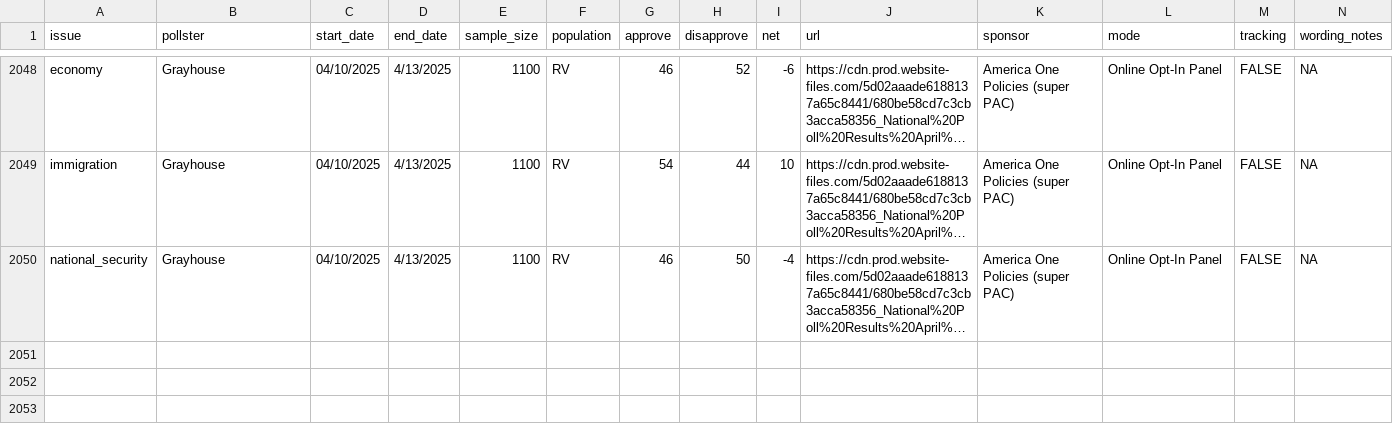
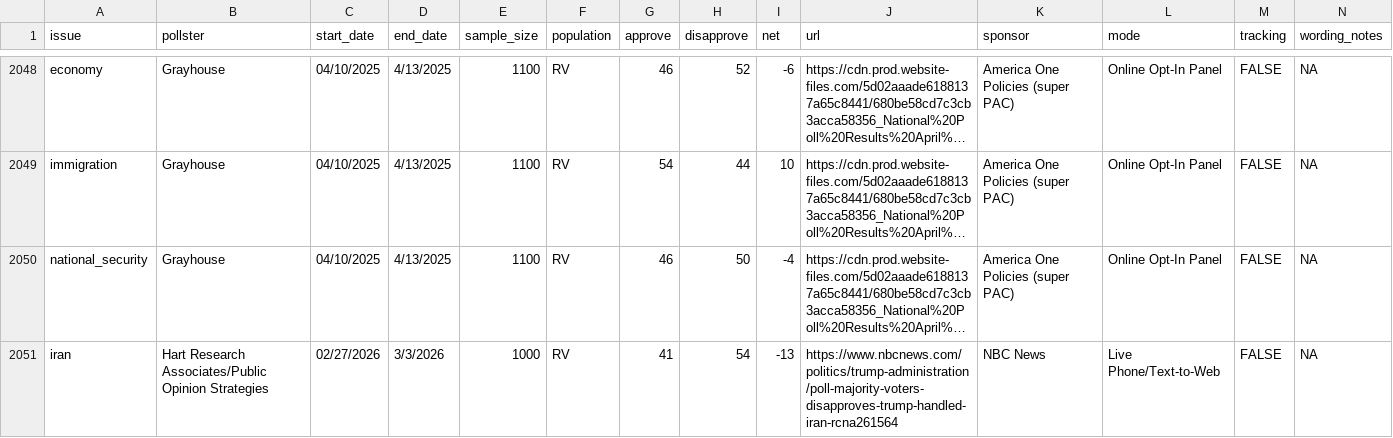
Before and after one commit to Hackquantumcpp/snoutcounter-backend, a CSV file: data/president_issue_approval_polls.csv, drawn as a sheet; only a part is shown, gaps mark what is left out; long unchanged cells end in …; rows hold the shown columns only; the diff names each change by its address in the sheet, - before the commit and + after, or states it on an @@ line.

Commit message:
updating issue approval polling

```diff
--- a/data/president_issue_approval_polls.csv
+++ b/data/president_issue_approval_polls.csv
+row 2051: iran | Hart Research Associates/Public Opinion Strategies | 02/27/2026 | 3/3/2026 | 1000 | RV | 41 | 54 | -13 | https://www.nbcnews.com/politics/trump-administration/poll-majority-voters-disapproves-trump-handled-iran-rcna261564 | NBC News | Live Phone/Text-to-Web | FALSE | NA
```
